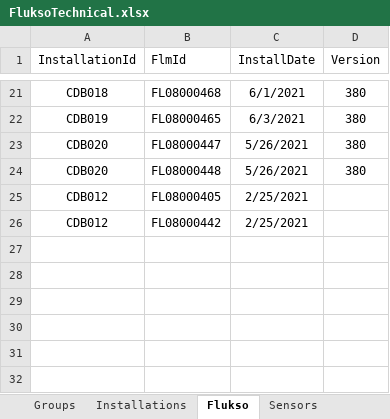
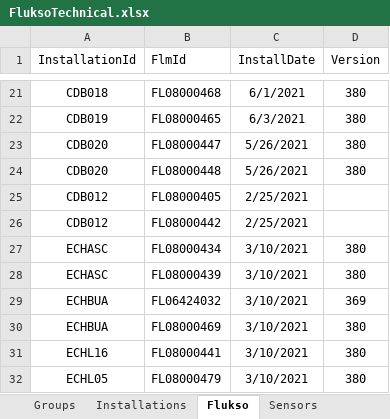
Before and after one commit to AlexandreHnf/Voisin-d-energie-ULB, an Excel workbook: sensors/FluksoTechnical.xlsx, sheet Flukso, drawn as a sheet; only a part is shown, gaps mark what is left out; values as stored, in another font and other column widths than the file's, no borders; table styles not drawn; the diff names each change by its address in the sheet, - before the commit and + after, or states it on an @@ line.

Commit message:
update new FluksoTechnical xls file

```diff
--- a/sensors/FluksoTechnical.xlsx (sheet Flukso)
+++ b/sensors/FluksoTechnical.xlsx (sheet Flukso)
+row 27: ECHASC | FL08000434 | 3/10/2021 | 380
+row 28: ECHASC | FL08000439 | 3/10/2021 | 380
+row 29: ECHBUA | FL06424032 | 3/10/2021 | 369
+row 30: ECHBUA | FL08000469 | 3/10/2021 | 380
+row 31: ECHL16 | FL08000441 | 3/10/2021 | 380
+row 32: ECHL05 | FL08000479 | 3/10/2021 | 380
```
Also changed, not shown: sheet Sensors, sheet Events, sheet Installations, sheet Groups, sheet Experiments.
